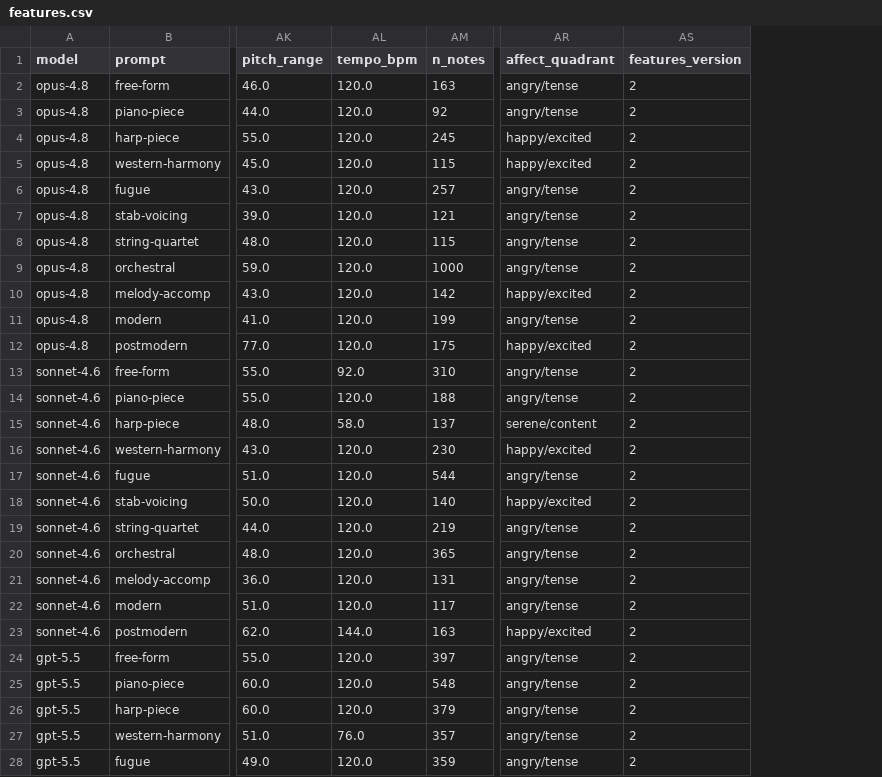
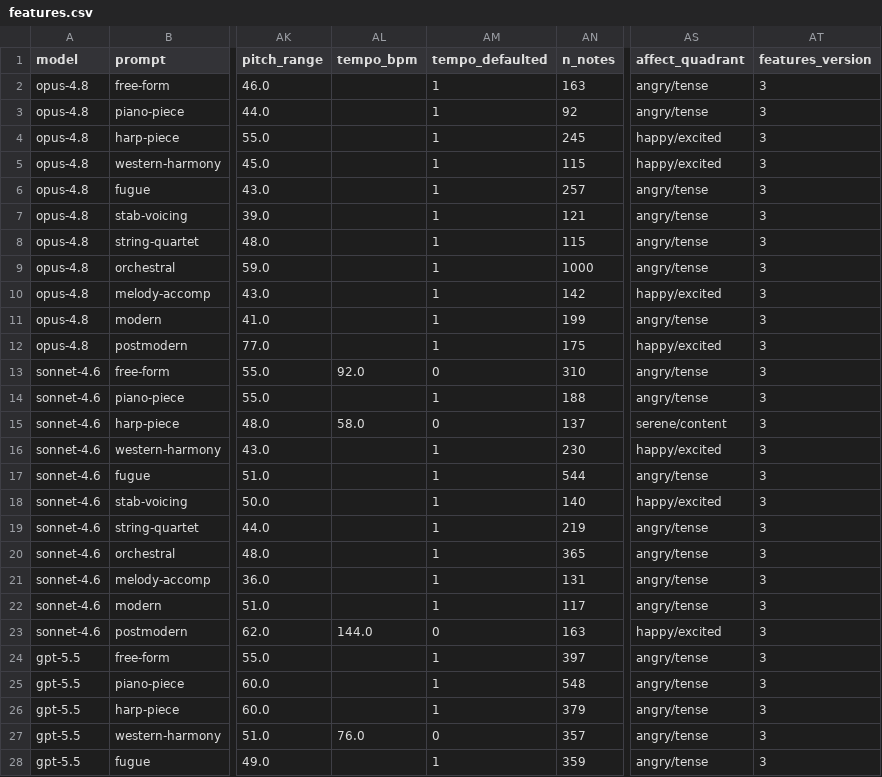
Before and after one commit to nateykang/llm-music-expression, a CSV file: docs/data/20260617_161331__models_4_prompts_11/features.csv, drawn as a sheet; only a part is shown, gaps mark what is left out; addresses are those after the commit; the diff covers the shown part only; the diff names each change by its address in the sheet, - before the commit and + after, or states it on an @@ line.

```diff
--- a/docs/data/20260617_161331__models_4_prompts_11/features.csv
+++ b/docs/data/20260617_161331__models_4_prompts_11/features.csv
+column AM (tempo_defaulted), rows 2-28: 1 | 1 | 1 | 1 | 1 | 1 | 1 | 1 | 1 | 1 | 1 | 0 | 1 | 0 | 1 | 1 | 1 | 1 | 1 | 1 | 1 | 0 | 1 | 1 | 1 | 0 | 1
-AL2:AL12 (tempo_bpm): 120.0
+AL2:AL12 (tempo_bpm): (empty)
-AT2:AT28 (features_version): 2
+AT2:AT28 (features_version): 3
-AL14 (tempo_bpm): 120.0
+AL14 (tempo_bpm): (empty)
-AL16:AL22 (tempo_bpm): 120.0
+AL16:AL22 (tempo_bpm): (empty)
-AL24:AL26 (tempo_bpm): 120.0
+AL24:AL26 (tempo_bpm): (empty)
-AL28 (tempo_bpm): 120.0
+AL28 (tempo_bpm): (empty)
```
Also changed, not shown: 31 edited cells elsewhere in this file, docs/data/20260618_223955__models_4_prompts_11/features.csv, docs/data/20260622_164100__models_11_prompts_1/features.csv, 29 other files.
